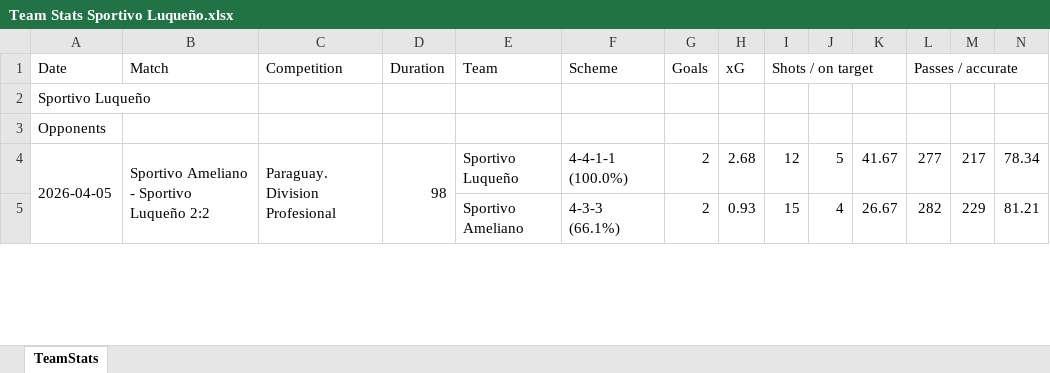
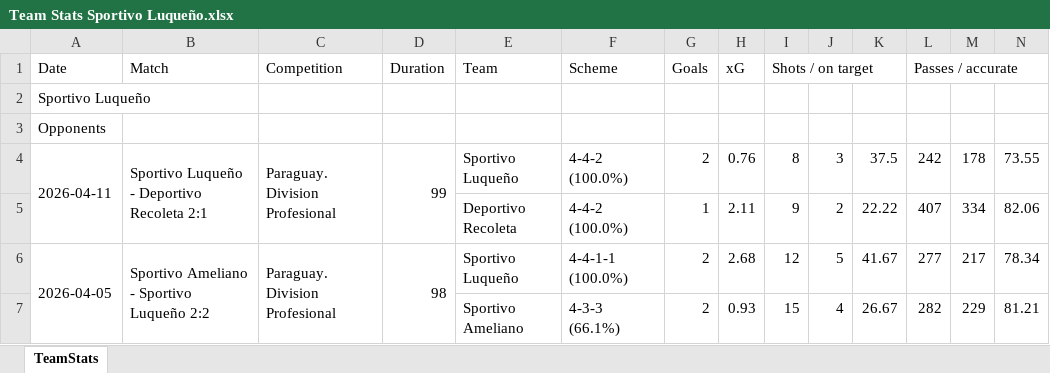
Before and after one commit to nelsonmendo93/MZ, an Excel workbook: data/Team Stats Sportivo Luqueño.xlsx, sheet TeamStats, drawn as a sheet; only a part is shown; values as stored, in another font and other column widths than the file's, no borders; rows hold the shown columns only; the diff names each change by its address in the sheet, - before the commit and + after, or states it on an @@ line.

Commit message:
Actualizar Team Stats pendientes para Tiempo efectivo fecha 16

```diff
--- a/data/Team Stats Sportivo Luqueño.xlsx (sheet TeamStats)
+++ b/data/Team Stats Sportivo Luqueño.xlsx (sheet TeamStats)
+row 4: 2026-04-11 | Sportivo Luqueño - Deportivo Recoleta 2:1 | Paraguay. Division Profesional | 99 | Sportivo Luqueño | 4-4-2 (100.0%) | 2 | 0.76 | 8 | 3 | 37.5 | 242 | 178 | 73.55
+row 5:  |  |  |  | Deportivo Recoleta | 4-4-2 (100.0%) | 1 | 2.11 | 9 | 2 | 22.22 | 407 | 334 | 82.06
```
Also changed, not shown: data/Team Stats Deportivo Recoleta.xlsx.
